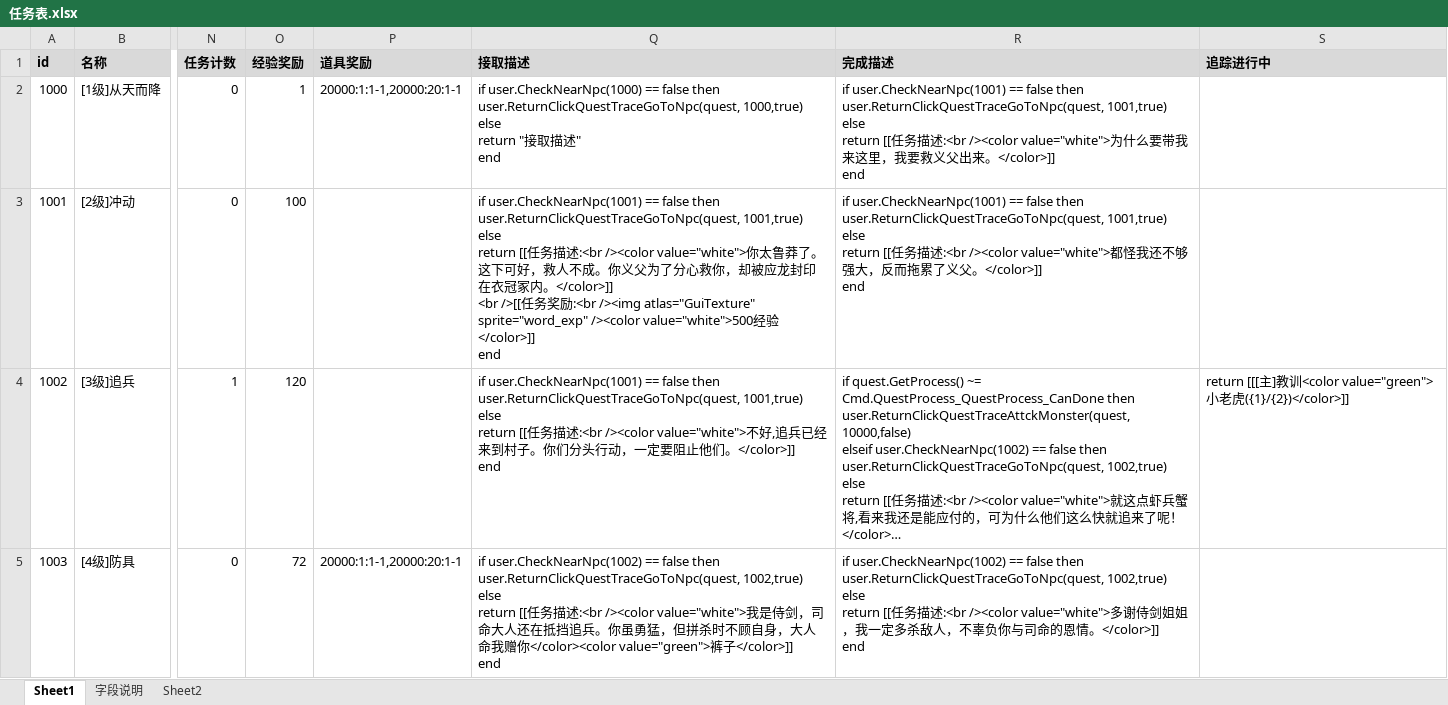
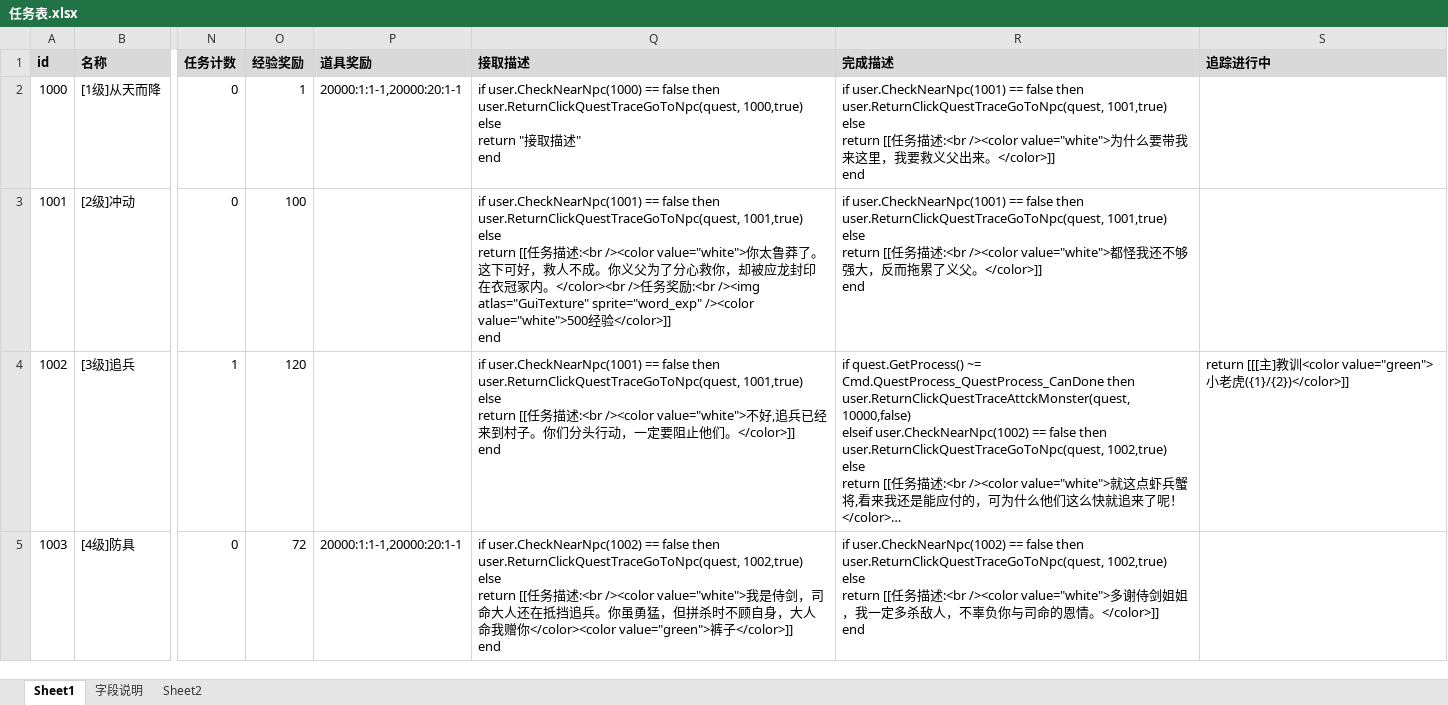
Before and after one commit to Klanly/BWM, an Excel workbook: doc/table/任务表.xlsx, sheet Sheet1, drawn as a sheet; only a part is shown, gaps mark what is left out; long unchanged cells end in …; values as stored, in another font and other column widths than the file's, no borders; ↵ is a line break in a cell; the diff names each change by its address in the sheet, - before the commit and + after, or states it on an @@ line.

Commit message:
尝试任务添加图片

```diff
--- a/doc/table/任务表.xlsx (sheet Sheet1)
+++ b/doc/table/任务表.xlsx (sheet Sheet1)
-Q3 (接取描述): …内。</color>]] ↵ <br />[[任务…
+Q3 (接取描述): …内。</color><br />任务…
```
